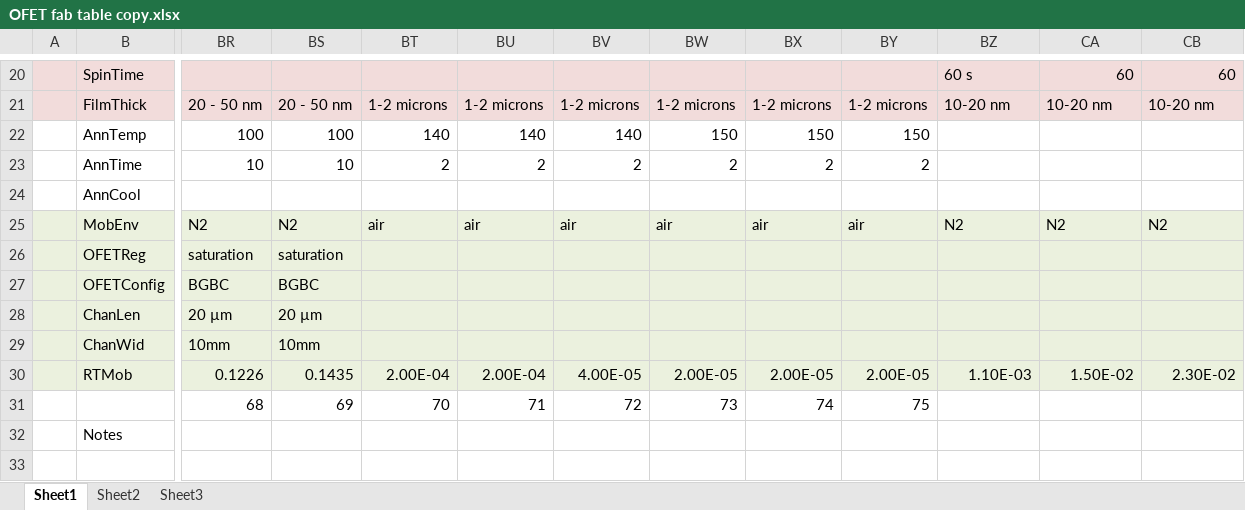
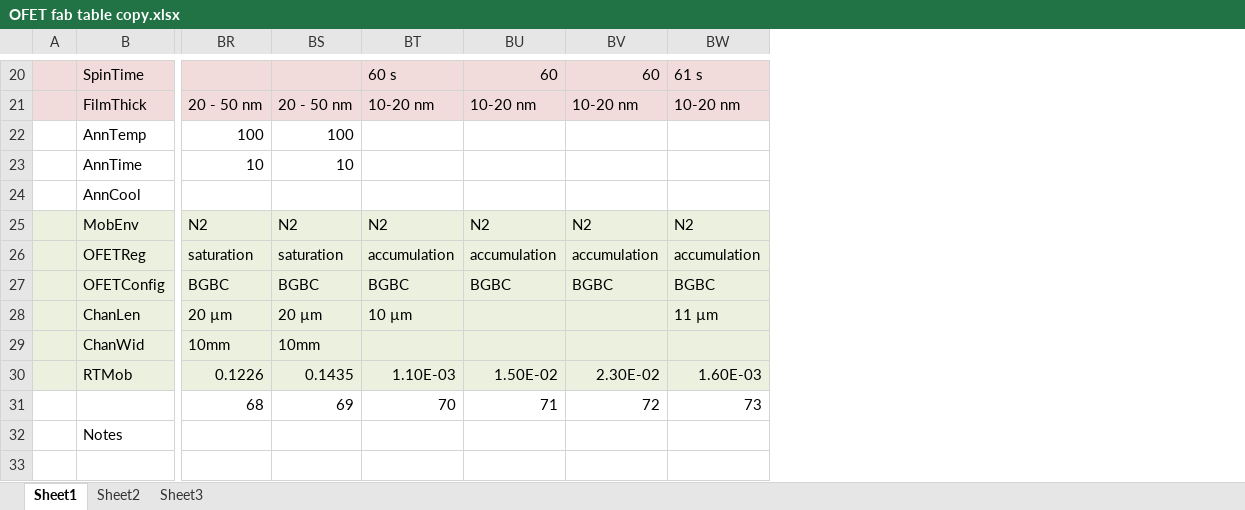
Before and after one commit to Imperssonator/Sudden_Valley, an Excel workbook: OFET fab table copy.xlsx, sheet Sheet1, drawn as a sheet; only a part is shown, gaps mark what is left out; values as stored, in another font and other column widths than the file's, no borders; charts and pictures not drawn; removed rows and columns are numbered as before the commit, all else as after; the diff covers the shown part only; the diff names each change by its address in the sheet, - before the commit and + after, or states it on an @@ line.

```diff
--- a/OFET fab table copy.xlsx (sheet Sheet1)
+++ b/OFET fab table copy.xlsx (sheet Sheet1)
-column BT, rows 21-31: 1-2 microns | 140 | 2 |  | air |  |  |  |  | 2.00E-04 | 70
-column BU, rows 21-31: 1-2 microns | 140 | 2 |  | air |  |  |  |  | 2.00E-04 | 71
-column BV, rows 21-31: 1-2 microns | 140 | 2 |  | air |  |  |  |  | 4.00E-05 | 72
-column BW, rows 21-31: 1-2 microns | 150 | 2 |  | air |  |  |  |  | 2.00E-05 | 73
-column BX, rows 21-31: 1-2 microns | 150 | 2 |  | air |  |  |  |  | 2.00E-05 | 74
-column BY, rows 21-31: 1-2 microns | 150 | 2 |  | air |  |  |  |  | 2.00E-05 | 75
+column BW, rows 20-31: 61 s | 10-20 nm |  |  |  | N2 | accumulation | BGBC | 11 µm |  | 1.60E-03 | 73
-BT26: (empty)
+BT26: accumulation
-BU26: (empty)
+BU26: accumulation
-BV26: (empty)
+BV26: accumulation
-BT27: (empty)
+BT27: BGBC
-BU27: (empty)
+BU27: BGBC
-BV27: (empty)
+BV27: BGBC
-BT28: (empty)
+BT28: 10 µm
-BT31: (empty)
+BT31: 70
-BU31: (empty)
+BU31: 71
-BV31: (empty)
+BV31: 72
```
Also changed, not shown: 2 added rows, 2 removed rows and 15 edited cells elsewhere in this sheet, charts or pictures, 1 other file.
